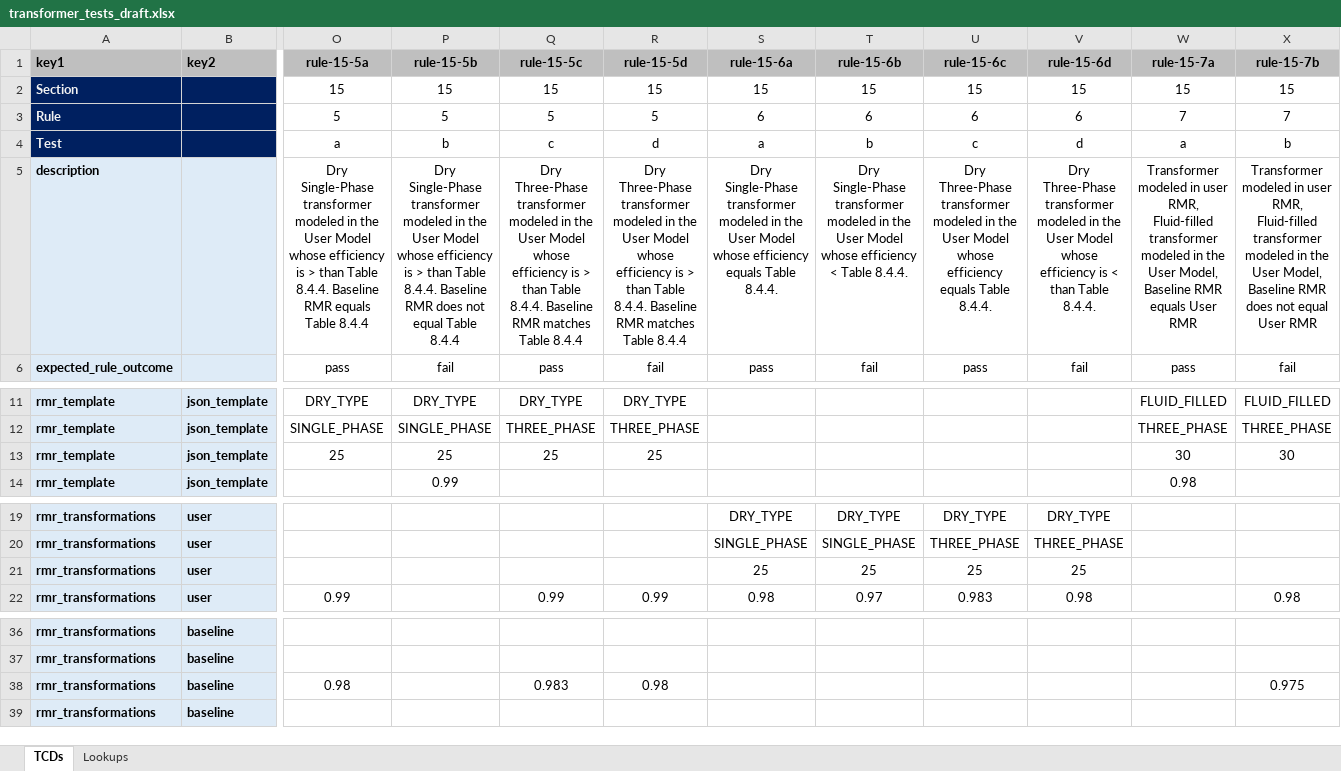
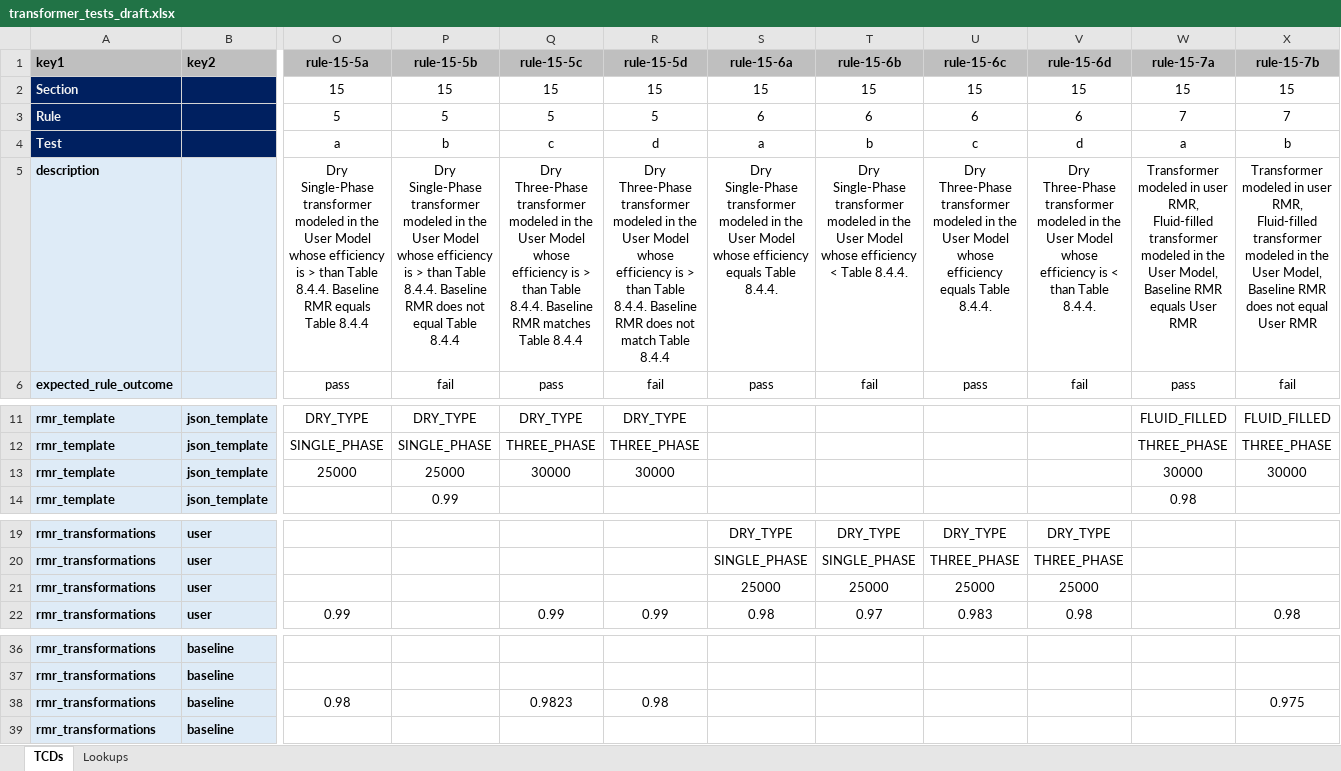
Before and after one commit to pnnl/ruleset-checking-tool, an Excel workbook: rct229/ruletest_engine/ruletest_jsons/ruletest_spreadsheets/transformer_tests_draft.xlsx, sheet TCDs, drawn as a sheet; only a part is shown, gaps mark what is left out; values as stored, in another font and other column widths than the file's, no borders; conditional formats not drawn; removed rows and columns are numbered as before the commit, all else as after; rows hold the shown columns only; the diff names each change by its address in the sheet, - before the commit and + after, or states it on an @@ line.

```diff
--- a/rct229/ruletest_engine/ruletest_jsons/ruletest_spreadsheets/transformer_tests_draft.xlsx (sheet TCDs)
+++ b/rct229/ruletest_engine/ruletest_jsons/ruletest_spreadsheets/transformer_tests_draft.xlsx (sheet TCDs)
-R5 (rule-15-5d): …Baseline RMR matches Table 8.4.4
+R5 (rule-15-5d): …Baseline RMR does not match Table 8.4.4
-row 13: rmr_template | json_template | 25 | 25 | 25 | 25 |  |  |  |  | 30 | 30
+row 13: rmr_template | json_template | 25000 | 25000 | 30000 | 30000 |  |  |  |  | 30000 | 30000
-S21 (rule-15-6a): 25
+S21 (rule-15-6a): 25000
-T21 (rule-15-6b): 25
+T21 (rule-15-6b): 25000
-U21 (rule-15-6c): 25
+U21 (rule-15-6c): 25000
-V21 (rule-15-6d): 25
+V21 (rule-15-6d): 25000
-Q38 (rule-15-5c): 0.983
+Q38 (rule-15-5c): 0.9823
```
Also changed, not shown: 5 other files.
